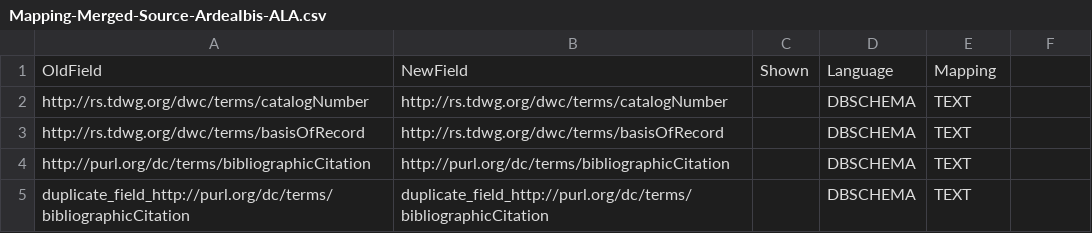
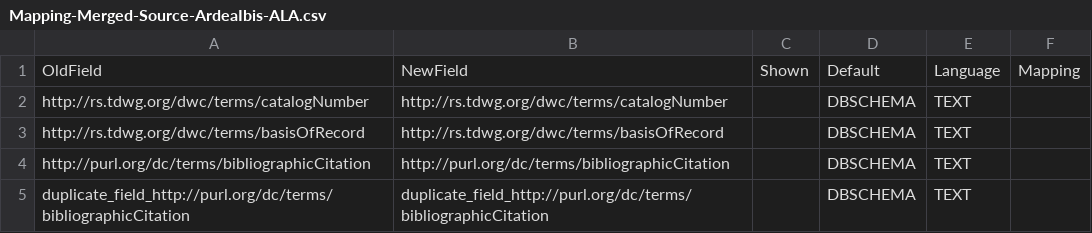
Before and after one commit to ansell/ala-gbif-merge, a CSV file: dwcacheck-ArdeaIbis-Merged-analysis/Mapping-Merged-Source-ArdeaIbis-ALA.csv, drawn as a sheet; only a part is shown; the diff names each change by its address in the sheet, - before the commit and + after, or states it on an @@ line.

Commit message:
Added new column to mapping file templates generated by dwcacheck
Signed-off-by: Peter Ansell <p_ansell@yahoo.com>

```diff
--- a/dwcacheck-ArdeaIbis-Merged-analysis/Mapping-Merged-Source-ArdeaIbis-ALA.csv
+++ b/dwcacheck-ArdeaIbis-Merged-analysis/Mapping-Merged-Source-ArdeaIbis-ALA.csv
-D1: Language
+D1: Default
-E1: Mapping
+E1: Language
-F1: (empty)
+F1: Mapping
```
Also changed, not shown: dwcacheck-ArdeaIbis-ALA-analysis/Mapping-Source-ArdeaIbis-ALA.csv, dwcacheck-ArdeaIbis-GBIF-analysis/Mapping-Mapped-ArdeaIbis-GBIF.csv, 1 other file.
